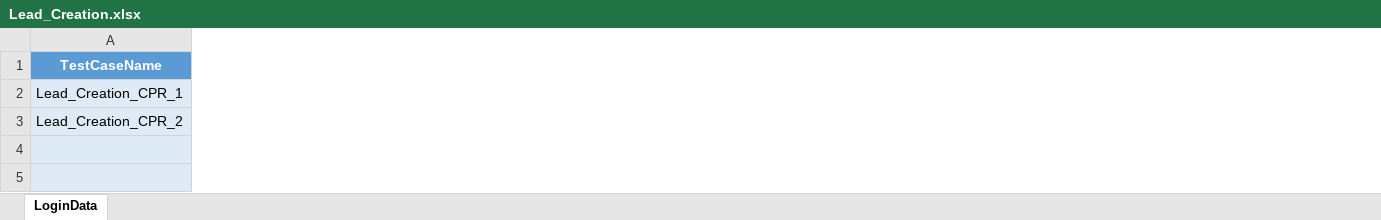
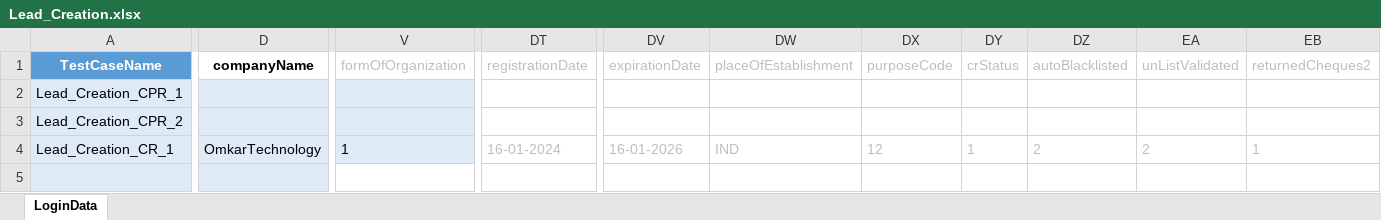
Before and after one commit to Akarshit172/web-automation-framework, an Excel workbook: resources/test_data/Lead_Creation.xlsx, sheet LoginData, drawn as a sheet; only a part is shown, gaps mark what is left out; values as stored, in another font and other column widths than the file's, no borders; table styles not drawn; removed rows and columns are numbered as before the commit, all else as after; rows hold the shown columns only; the diff covers the shown part only; the diff names each change by its address in the sheet, - before the commit and + after, or states it on an @@ line.

```diff
--- a/resources/test_data/Lead_Creation.xlsx (sheet LoginData)
+++ b/resources/test_data/Lead_Creation.xlsx (sheet LoginData)
+column D (companyName), empty
+column V (formOfOrganization), empty
+column DT (registrationDate), empty
+column DV (expirationDate), empty
+column DW (placeOfEstablishment), empty
+column DX (purposeCode), empty
+column DY (crStatus), empty
+column DZ (autoBlacklisted), empty
+column EA (unListValidated), empty
+column EB (returnedCheques2), empty
+row 4: Lead_Creation_CR_1 | OmkarTechnology | 1 | 16-01-2024 | 16-01-2026 | IND | 12 | 1 | 2 | 2 | 1
-row 5: (empty)
```
Also changed, not shown: 5 added columns and 2 edited cells elsewhere in this sheet, resources/test_data/NFH_service_Change_Address.xlsx, 4 other files.
